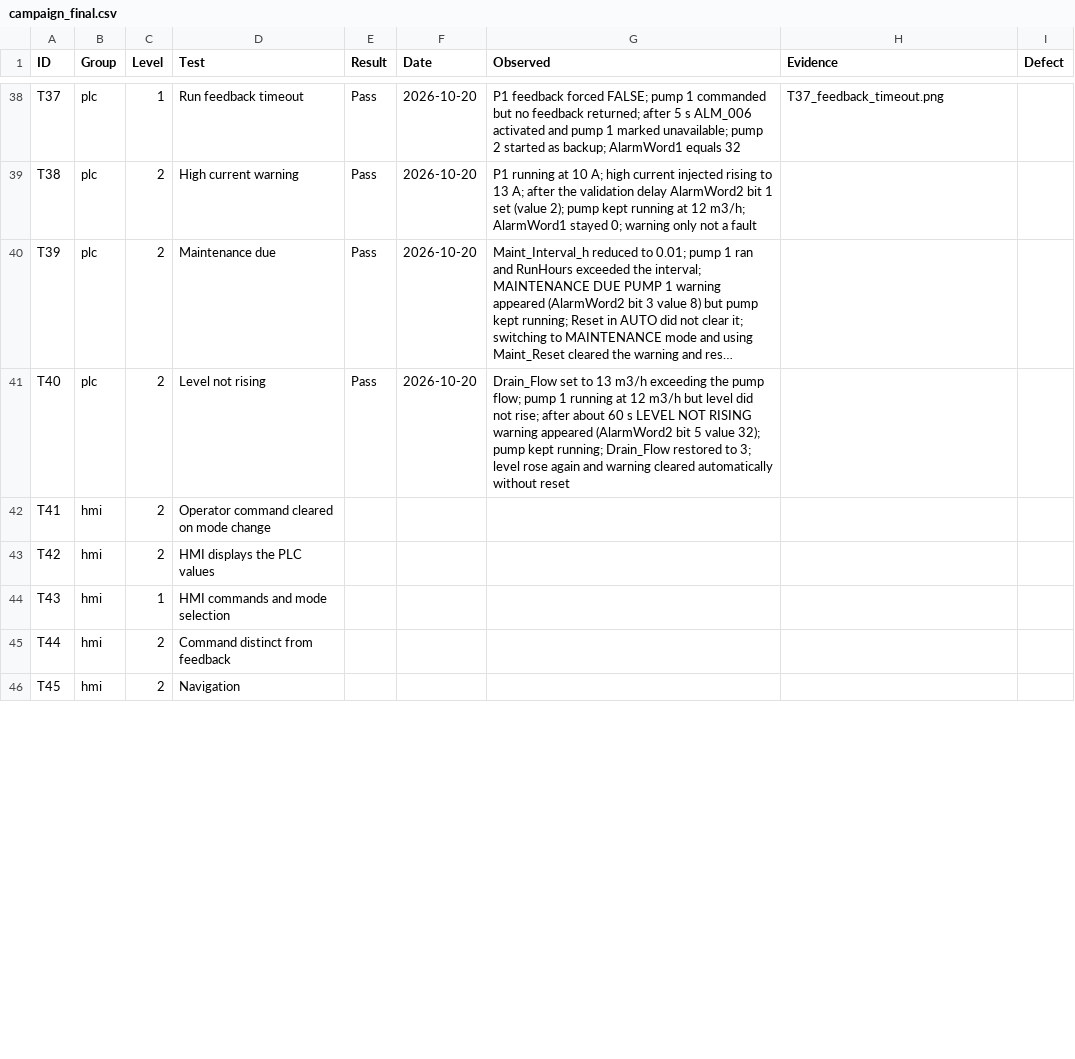
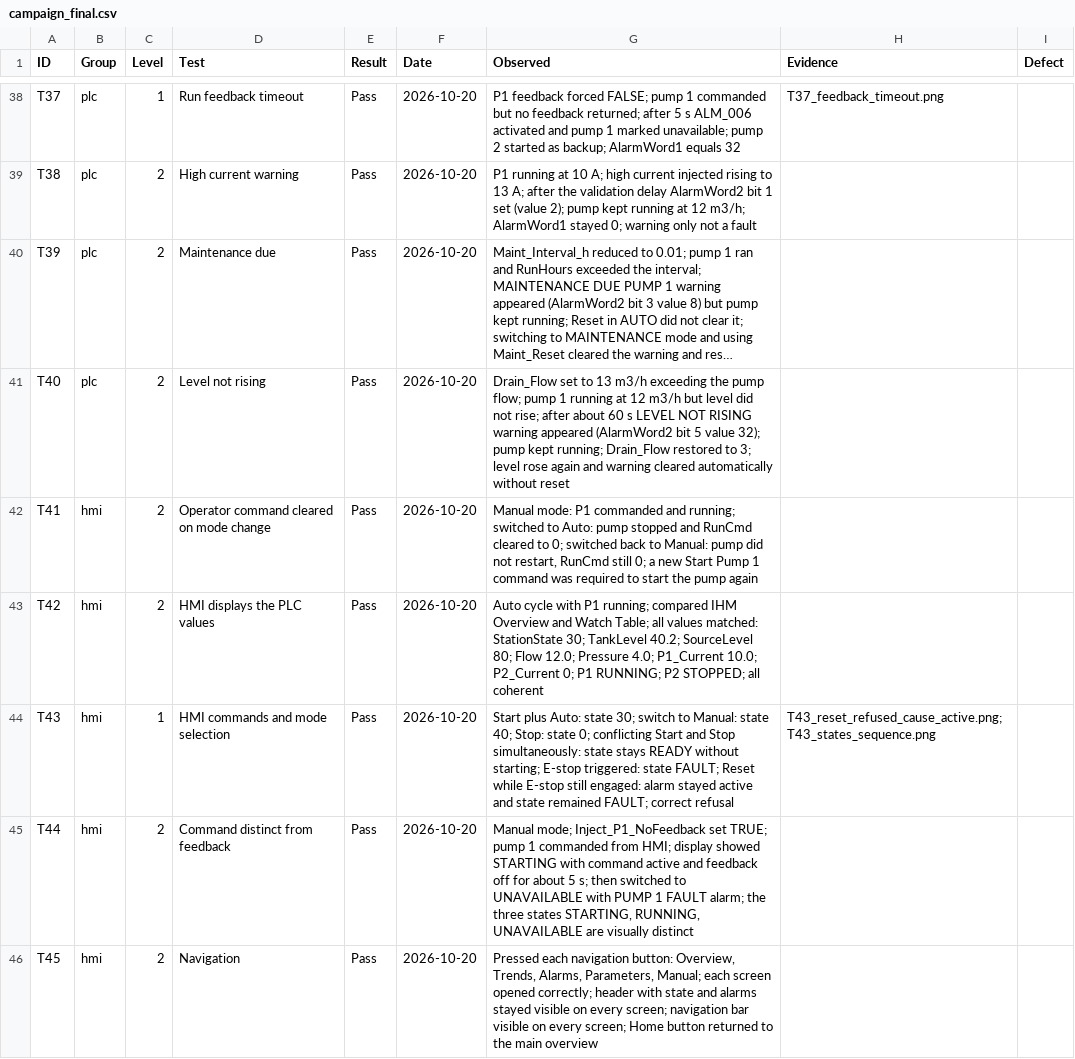
Before and after one commit to HoraEmbedded/smart-pumping-station, a CSV file: 06_tests/campaign_final.csv, drawn as a sheet; only a part is shown, gaps mark what is left out; long unchanged cells end in …; the diff covers the shown part only; the diff names each change by its address in the sheet, - before the commit and + after, or states it on an @@ line.

```diff
--- a/06_tests/campaign_final.csv
+++ b/06_tests/campaign_final.csv
-E42:E46 (Result): (empty)
+E42:E46 (Result): Pass
-F42:F46 (Date): (empty)
+F42:F46 (Date): 2026-10-20
-G42 (Observed): (empty)
+G42 (Observed): Manual mode: P1 commanded and running; switched to Auto: pump stopped and RunCmd cleared to 0; switched back to Manual: pump did not restart, RunCmd still 0; a new Start Pump 1 command was required to start the pump again
-G43 (Observed): (empty)
+G43 (Observed): Auto cycle with P1 running; compared IHM Overview and Watch Table; all values matched: StationState 30; TankLevel 40.2; SourceLevel 80; Flow 12.0; Pressure 4.0; P1_Current 10.0; P2_Current 0; P1 RUNNING; P2 STOPPED; all coherent
-G44 (Observed): (empty)
+G44 (Observed): Start plus Auto: state 30; switch to Manual: state 40; Stop: state 0; conflicting Start and Stop simultaneously: state stays READY without starting; E-stop triggered: state FAULT; Reset while E-stop still engaged: alarm stayed active and state remained FAULT; correct refusal
-H44 (Evidence): (empty)
+H44 (Evidence): T43_reset_refused_cause_active.png; T43_states_sequence.png
-G45 (Observed): (empty)
+G45 (Observed): Manual mode; Inject_P1_NoFeedback set TRUE; pump 1 commanded from HMI; display showed STARTING with command active and feedback off for about 5 s; then switched to UNAVAILABLE with PUMP 1 FAULT alarm; the three states STARTING, RUNNING, UNAVAILABLE are visually distinct
-G46 (Observed): (empty)
+G46 (Observed): Pressed each navigation button: Overview, Trends, Alarms, Parameters, Manual; each screen opened correctly; header with state and alarms stayed visible on every screen; navigation bar visible on every screen; Home button returned to the main overview
```
Also changed, not shown: 25 edited cells elsewhere in this file, 01_requirements/requirements_traceability_matrix.csv, 7 other files.
